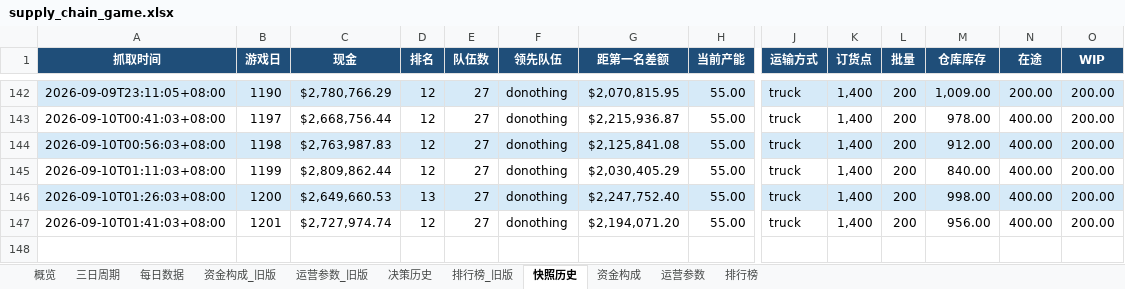
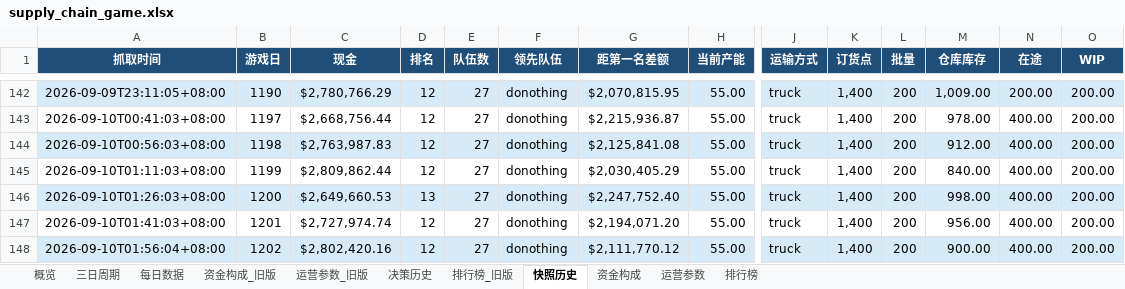
Before and after one commit to Vikotevili/sc-game-tracker, an Excel workbook: data/supply_chain_game.xlsx, sheet 快照历史, drawn as a sheet; only a part is shown, gaps mark what is left out; values as stored, in another font and other column widths than the file's, no borders; rows hold the shown columns only; the diff names each change by its address in the sheet, - before the commit and + after, or states it on an @@ line.

```diff
--- a/data/supply_chain_game.xlsx (sheet 快照历史)
+++ b/data/supply_chain_game.xlsx (sheet 快照历史)
+row 148: 2026-09-10T01:56:04+08:00 | 1202 | $2,802,420.16 | 12 | 27 | donothing | $2,111,770.12 | 55.00 | truck | 1,400 | 200 | 900.00 | 400.00 | 200.00
```
Also changed, not shown: sheet 排行榜, sheet 资金构成, sheet 每日数据, sheet 概览, sheet 决策历史, sheet 三日周期.
